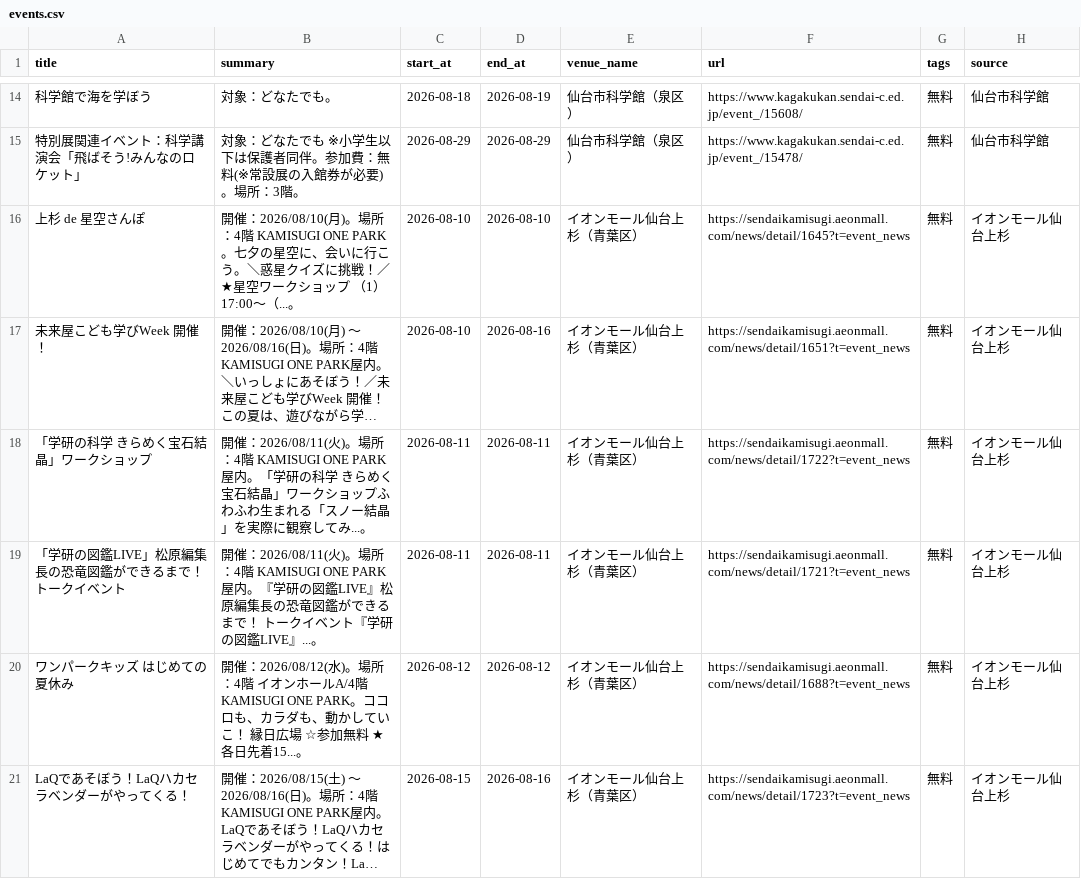
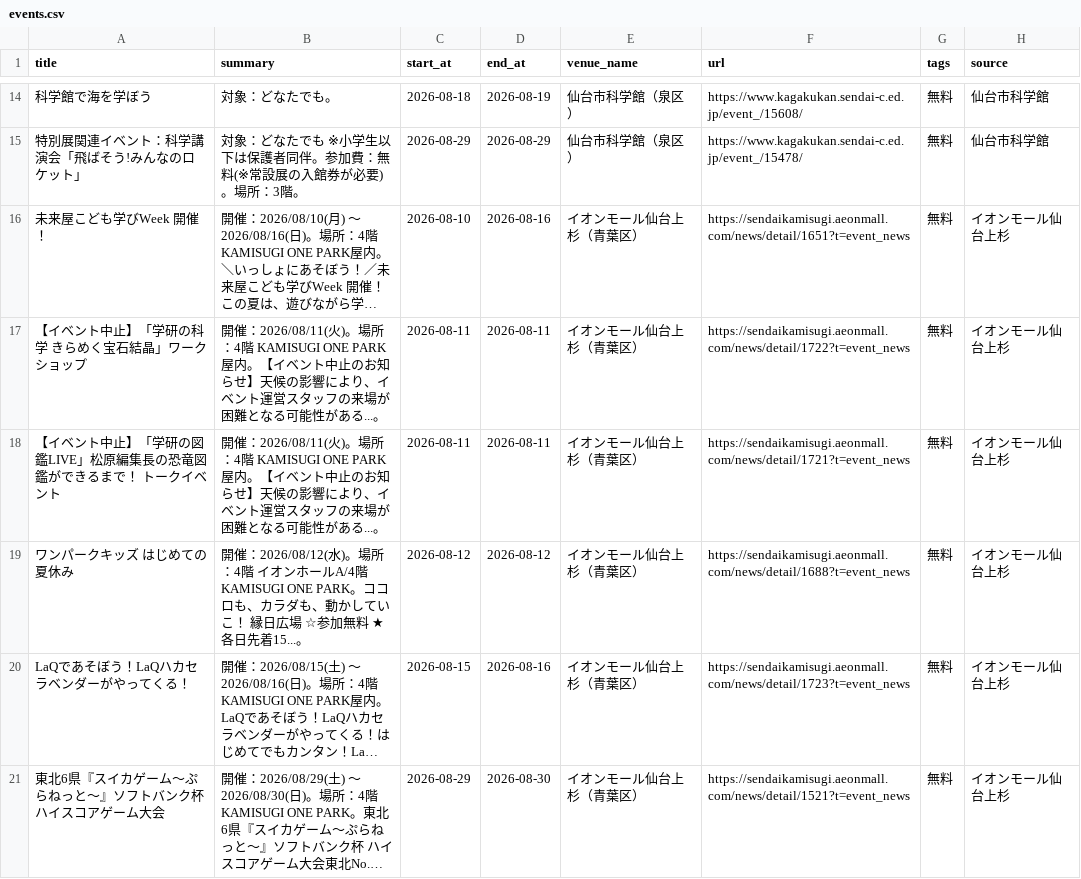
Before and after one commit to ndagsudo/sendai-kids-events, a CSV file: data/events.csv, drawn as a sheet; only a part is shown, gaps mark what is left out; the shorter side is filled out with more unchanged rows; long unchanged cells end in …; removed rows and columns are numbered as before the commit, all else as after; the diff names each change by its address in the sheet, - before the commit and + after, or states it on an @@ line.

```diff
--- a/data/events.csv
+++ b/data/events.csv
-row 16: 上杉 de 星空さんぽ | 開催：2026/08/10(月)。場所：4階 KAMISUGI ONE PARK。七夕の星空に、会いに行こう。＼惑星クイズに挑戦！／★星空ワークショップ （1）17:00～（...。 | 2026-08-10 | 2026-08-10 | イオンモール仙台上杉（青葉区） | https://sendaikamisugi.aeonmall.com/news/detail/1645?t=event_news | 無料 | イオンモール仙台上杉
-A17 (title): 「学研の科学 きらめく宝石結晶」ワークショップ
+A17 (title): 【イベント中止】「学研の科学 きらめく宝石結晶」ワークショップ
-B17 (summary): …PARK屋内。「学研の科学 きらめく宝石結晶」ワークショップふわふわ生まれる「スノー結晶」を実際に観察してみ...。
+B17 (summary): …PARK屋内。【イベント中止のお知らせ】天候の影響により、イベント運営スタッフの来場が困難となる可能性がある...。
-A18 (title): 「学研の図鑑LIVE」松原編集長の恐竜図鑑ができるまで！ トークイベント
+A18 (title): 【イベント中止】「学研の図鑑LIVE」松原編集長の恐竜図鑑ができるまで！ トークイベント
-B18 (summary): …PARK屋内。『学研の図鑑LIVE』松原編集長の恐竜図鑑ができるまで！ トークイベント『学研の図鑑LIVE』...。
+B18 (summary): …PARK屋内。【イベント中止のお知らせ】天候の影響により、イベント運営スタッフの来場が困難となる可能性がある...。
```
Also changed, not shown: 5 other files.
